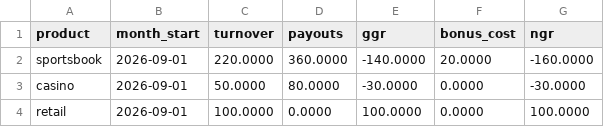
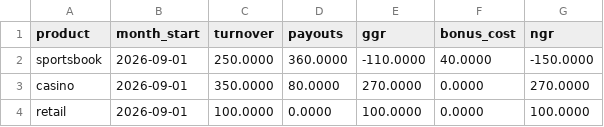
Before and after one commit to anthonyapollis/Libstar-Product-Analytics, a CSV file: candidate-assessment/powerbi/data/mart_ngr_by_product_monthly.csv, drawn as a sheet.

```diff
--- a/candidate-assessment/powerbi/data/mart_ngr_by_product_monthly.csv
+++ b/candidate-assessment/powerbi/data/mart_ngr_by_product_monthly.csv
@@ -1,4 +1,4 @@
 product,month_start,turnover,payouts,ggr,bonus_cost,ngr
-sportsbook,2026-09-01,220.0000,360.0000,-140.0000,20.0000,-160.0000
-casino,2026-09-01,50.0000,80.0000,-30.0000,0.0000,-30.0000
+sportsbook,2026-09-01,250.0000,360.0000,-110.0000,40.0000,-150.0000
+casino,2026-09-01,350.0000,80.0000,270.0000,0.0000,270.0000
 retail,2026-09-01,100.0000,0.0000,100.0000,0.0000,100.0000
```
Also changed, not shown: candidate-assessment/powerbi/data/fact_bet.csv, candidate-assessment/powerbi/data/fact_bonus_transaction.csv, 54 other files.
